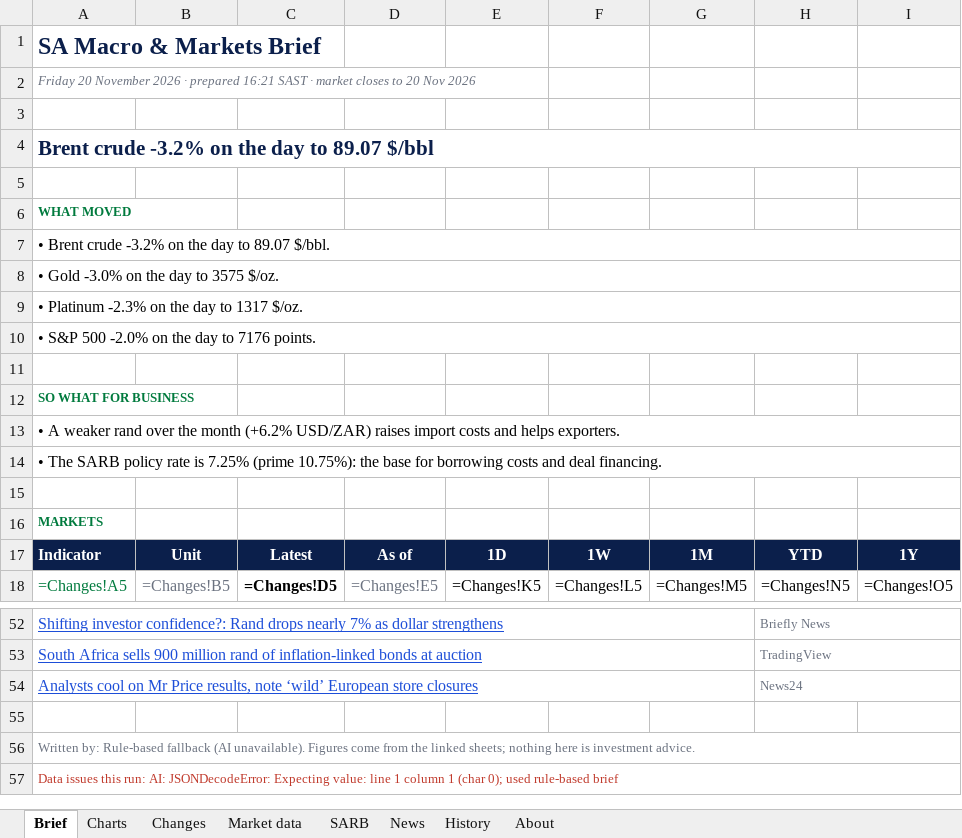
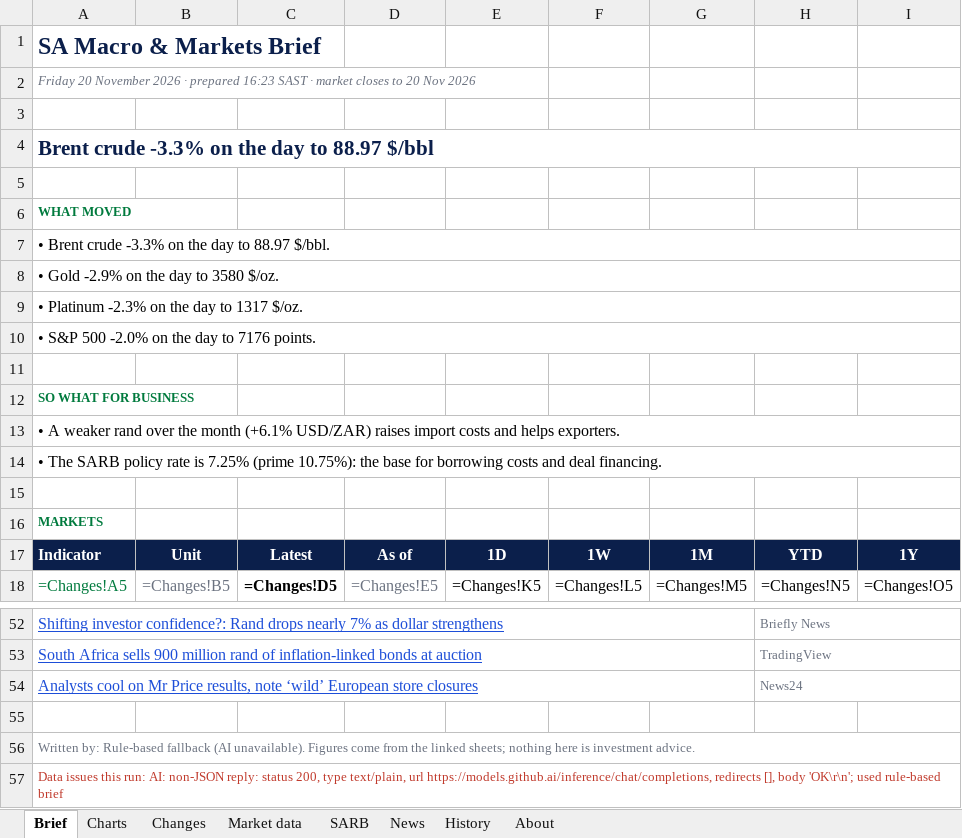
Before and after one commit to sihlangu-mthembu/sa-macro-brief, an Excel workbook: reports/2026/SA-Macro-Brief-2026-11-20.xlsx, sheet Brief, drawn as a sheet; only a part is shown, gaps mark what is left out; values as stored, in another font and other column widths than the file's, no borders; formulas without a stored value are shown as written; conditional formats not drawn; the diff names each change by its address in the sheet, - before the commit and + after, or states it on an @@ line.

```diff
--- a/reports/2026/SA-Macro-Brief-2026-11-20.xlsx (sheet Brief)
+++ b/reports/2026/SA-Macro-Brief-2026-11-20.xlsx (sheet Brief)
-A2: …· prepared 16:21 SAST ·…
+A2: …· prepared 16:23 SAST ·…
-A4: Brent crude -3.2% on the day to 89.07 $/bbl
+A4: Brent crude -3.3% on the day to 88.97 $/bbl
-A7: …Brent crude -3.2% on the day to 89.07 $/bbl.
+A7: …Brent crude -3.3% on the day to 88.97 $/bbl.
-A8: • Gold -3.0% on the day to 3575 $/oz.
+A8: • Gold -2.9% on the day to 3580 $/oz.
-A13: …the month (+6.2% USD/ZAR) raises…
+A13: …the month (+6.1% USD/ZAR) raises…
-A57: …run: AI: JSONDecodeError: Expecting value: line 1 column 1 (char 0); used rule-based…
+A57: …run: AI: non-JSON reply: status 200, type text/plain, url https://models.github.ai/inference/chat/completions, redirects [], body 'OK\r\n'; used rule-based…
```
Also changed, not shown: sheet History, sheet Changes, sheet Market data, reports/latest.xlsx, 3 other files.
